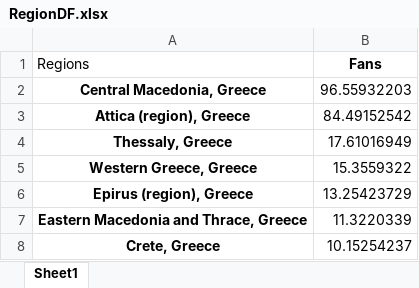
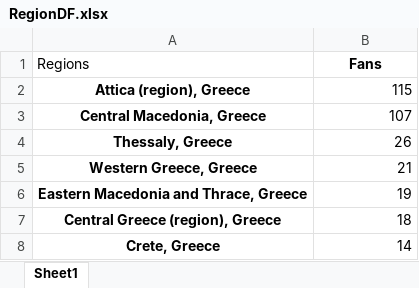
Before and after one commit to gioandreou/thesis-auth, an Excel workbook: excels/lite/RegionDF.xlsx, sheet Sheet1, drawn as a sheet; values as stored, in another font and other column widths than the file's, no borders; removed rows and columns are numbered as before the commit, all else as after; the diff names each change by its address in the sheet, - before the commit and + after, or states it on an @@ line.

Commit message:
fixed fetch regions to have the latest and not the mean values

```diff
--- a/excels/lite/RegionDF.xlsx (sheet Sheet1)
+++ b/excels/lite/RegionDF.xlsx (sheet Sheet1)
-row 2: Central Macedonia, Greece | 96.55932203
-B2 (Fans): 84.49152542
+B2 (Fans): 115
+row 3: Central Macedonia, Greece | 107
-B4 (Fans): 17.61016949
+B4 (Fans): 26
-B5 (Fans): 15.3559322
+B5 (Fans): 21
-row 6: Epirus (region), Greece | 13.25423729
-B6 (Fans): 11.3220339
+B6 (Fans): 19
+row 7: Central Greece (region), Greece | 18
-B8 (Fans): 10.15254237
+B8 (Fans): 14
```
Also changed, not shown: excels/lite/RegionDF_countinuously.xlsx, excels/lite/lite-Country.xlsx, 3 other files.
